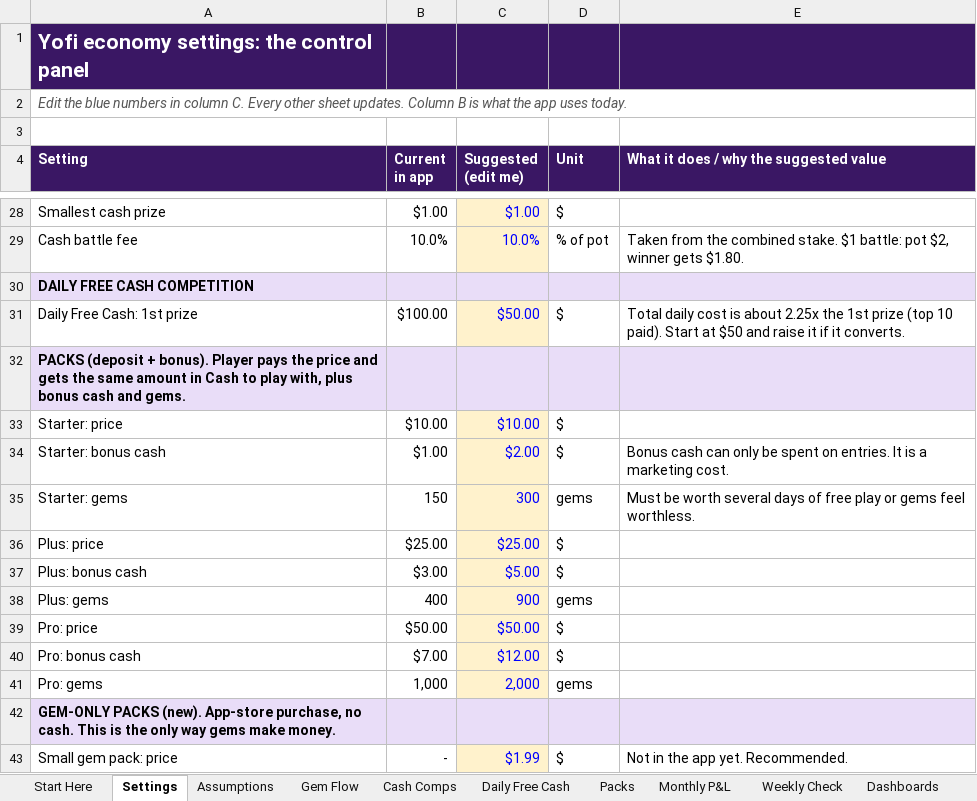
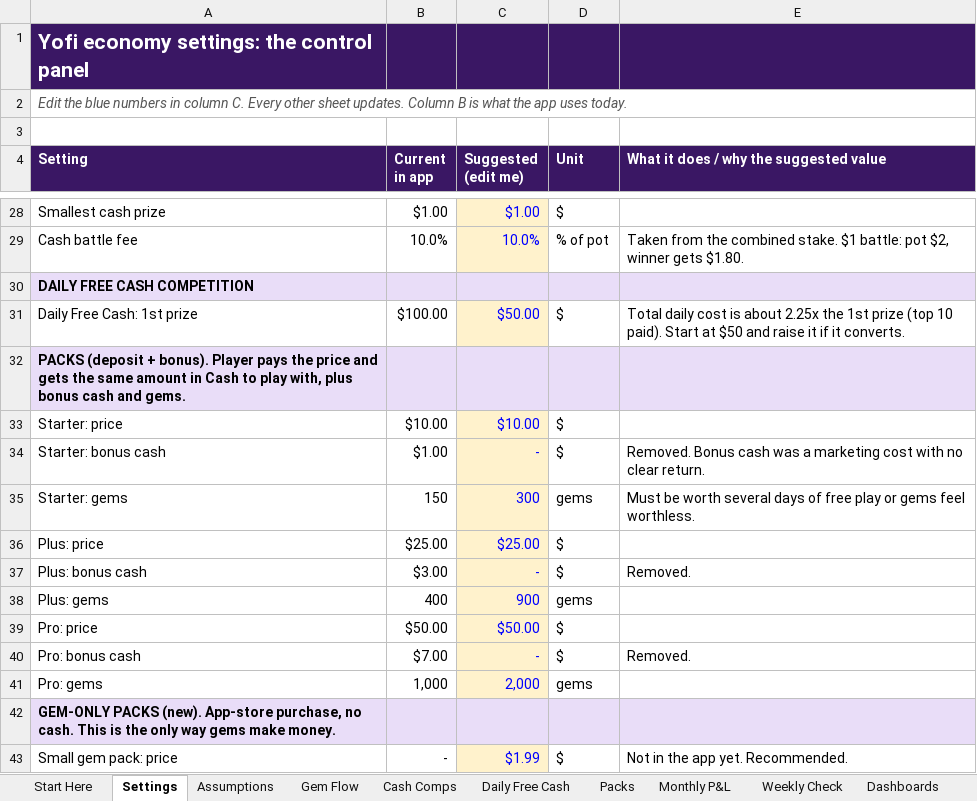
Before and after one commit to Lgalansky/yofi, an Excel workbook: Yofi-Economy-Manager.xlsx, sheet Settings, drawn as a sheet; only a part is shown, gaps mark what is left out; values as stored, in another font and other column widths than the file's, no borders; the diff names each change by its address in the sheet, - before the commit and + after, or states it on an @@ line.

```diff
--- a/Yofi-Economy-Manager.xlsx (sheet Settings)
+++ b/Yofi-Economy-Manager.xlsx (sheet Settings)
-C34 (Suggested (edit me)): $2.00
+C34 (Suggested (edit me)): -
-E34: Bonus cash can only be spent on entries. It is a marketing cost.
+E34: Removed. Bonus cash was a marketing cost with no clear return.
-C37 (Suggested (edit me)): $5.00
+C37 (Suggested (edit me)): -
-E37: (empty)
+E37: Removed.
-C40 (Suggested (edit me)): $12.00
+C40 (Suggested (edit me)): -
-E40: (empty)
+E40: Removed.
```
Also changed, not shown: sheet Revenue Plan, sheet Packs, sheet Monthly P&L, sheet Start Here.
